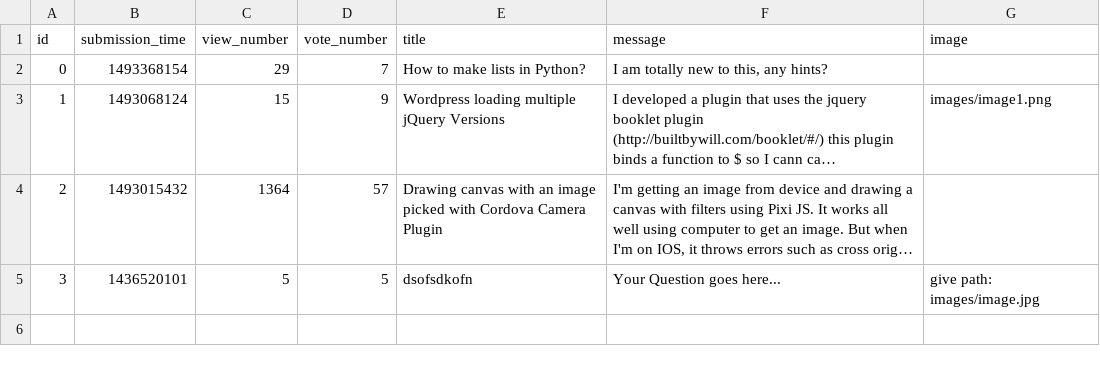
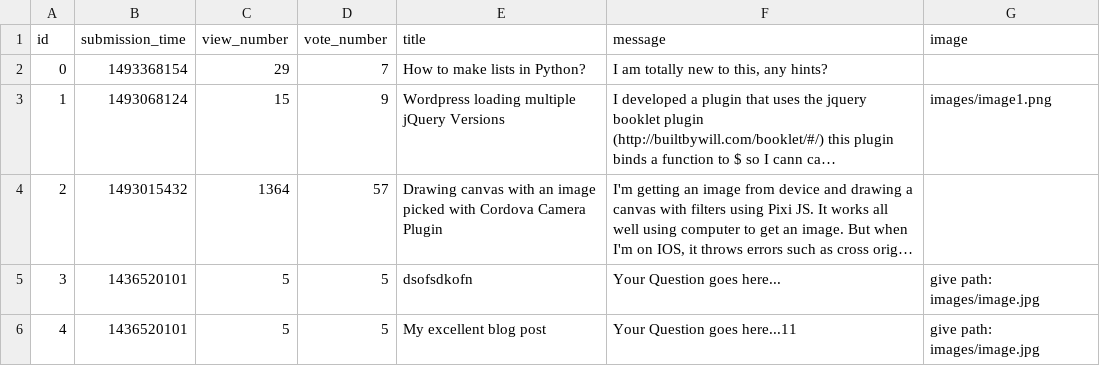
Before and after one commit to gergobereczk/ask-mate, a CSV file: sample_data/question.csv, drawn as a sheet; long unchanged cells end in …; the diff names each change by its address in the sheet, - before the commit and + after, or states it on an @@ line.

Commit message:
csv

```diff
--- a/sample_data/question.csv
+++ b/sample_data/question.csv
+row 6: 4 | 1436520101 | 5 | 5 | My excellent blog post | Your Question goes here...11 | give path: images/image.jpg
```
